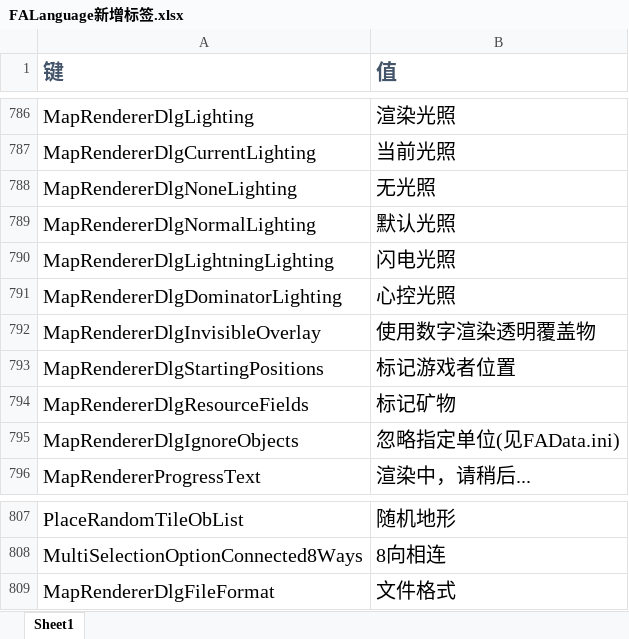
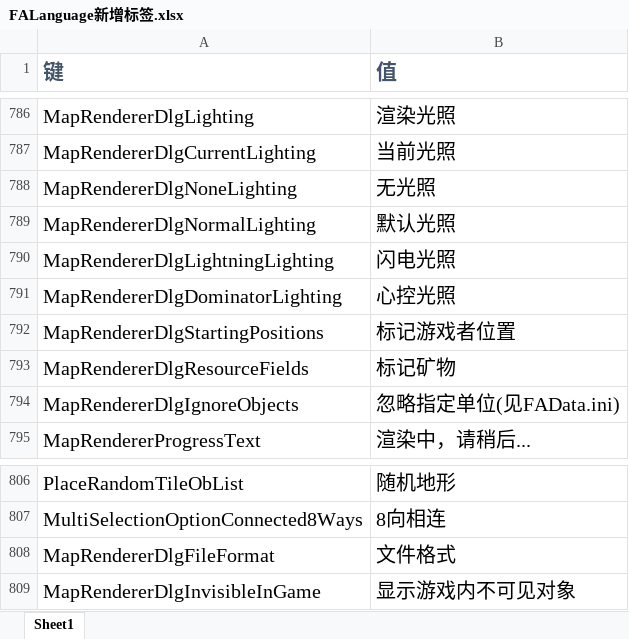
Before and after one commit to handama/FA2sp, an Excel workbook: Supplementary/文档/FALanguage新增标签.xlsx, sheet Sheet1, drawn as a sheet; only a part is shown, gaps mark what is left out; values as stored, in another font and other column widths than the file's, no borders; removed rows and columns are numbered as before the commit, all else as after; the diff names each change by its address in the sheet, - before the commit and + after, or states it on an @@ line.

Commit message:
change map renderer option number overlay to invisible in game

```diff
--- a/Supplementary/文档/FALanguage新增标签.xlsx (sheet Sheet1)
+++ b/Supplementary/文档/FALanguage新增标签.xlsx (sheet Sheet1)
-row 792: MapRendererDlgInvisibleOverlay | 使用数字渲染透明覆盖物
+row 809: MapRendererDlgInvisibleInGame | 显示游戏内不可见对象
```
Also changed, not shown: 10 other files.
